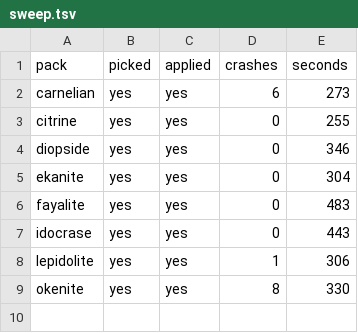
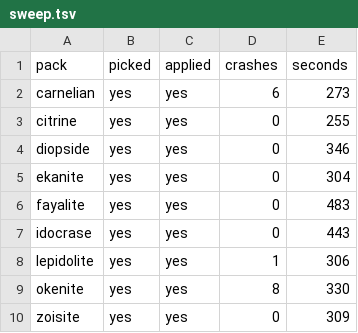
Before and after one commit to Bingblop/hexnext-device-lab, a TSV file: results/lab-048/sweep.tsv, drawn as a sheet.

Commit message:
Sweep lab-048: zoisite (9/50)

```diff
--- a/results/lab-048/sweep.tsv
+++ b/results/lab-048/sweep.tsv
@@ -9 +9,2 @@ lepidolite	yes	yes	1	306
 okenite	yes	yes	8	330
+zoisite	yes	yes	0	309
```
Also changed, not shown: 30 other files.
